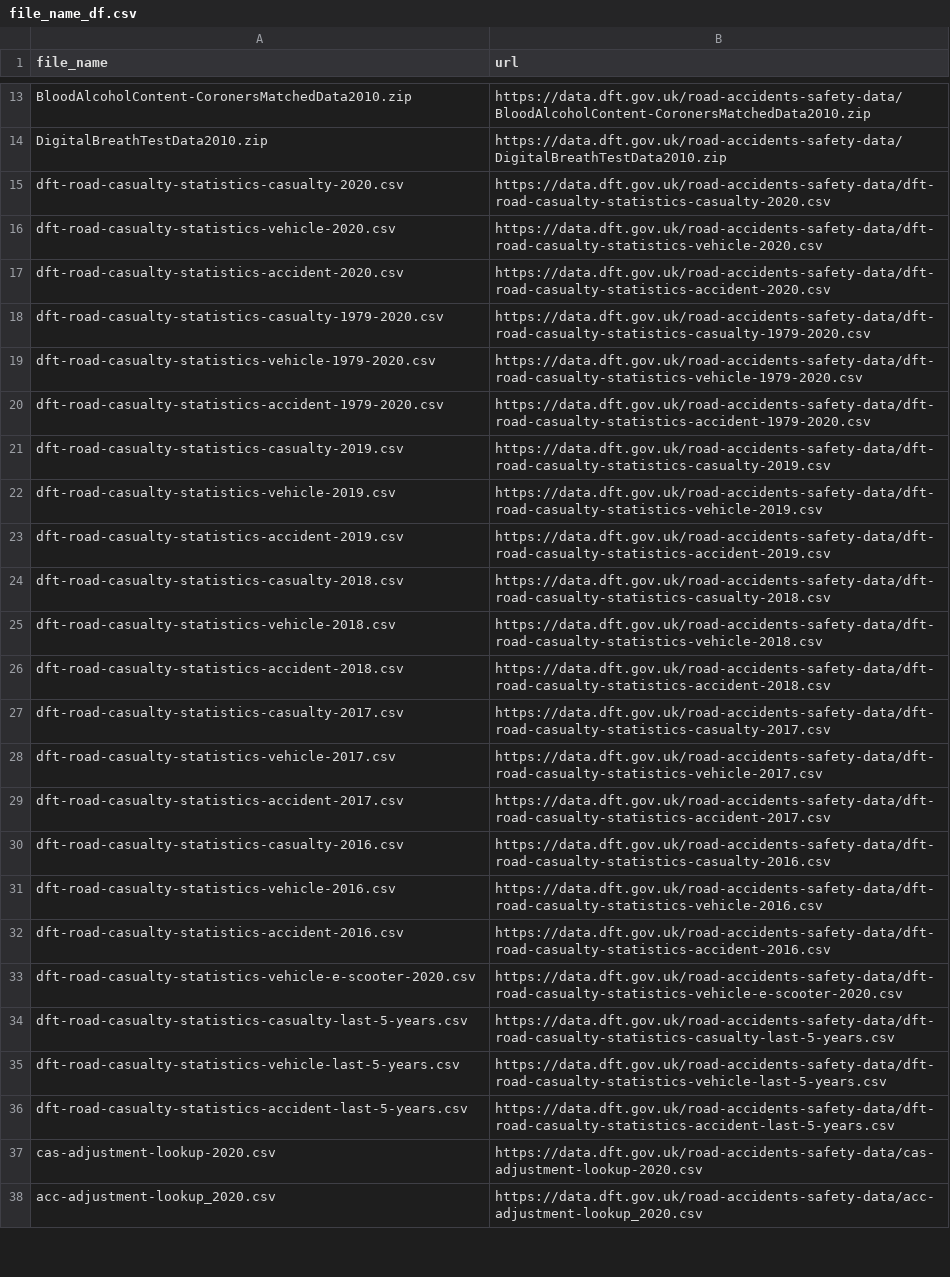
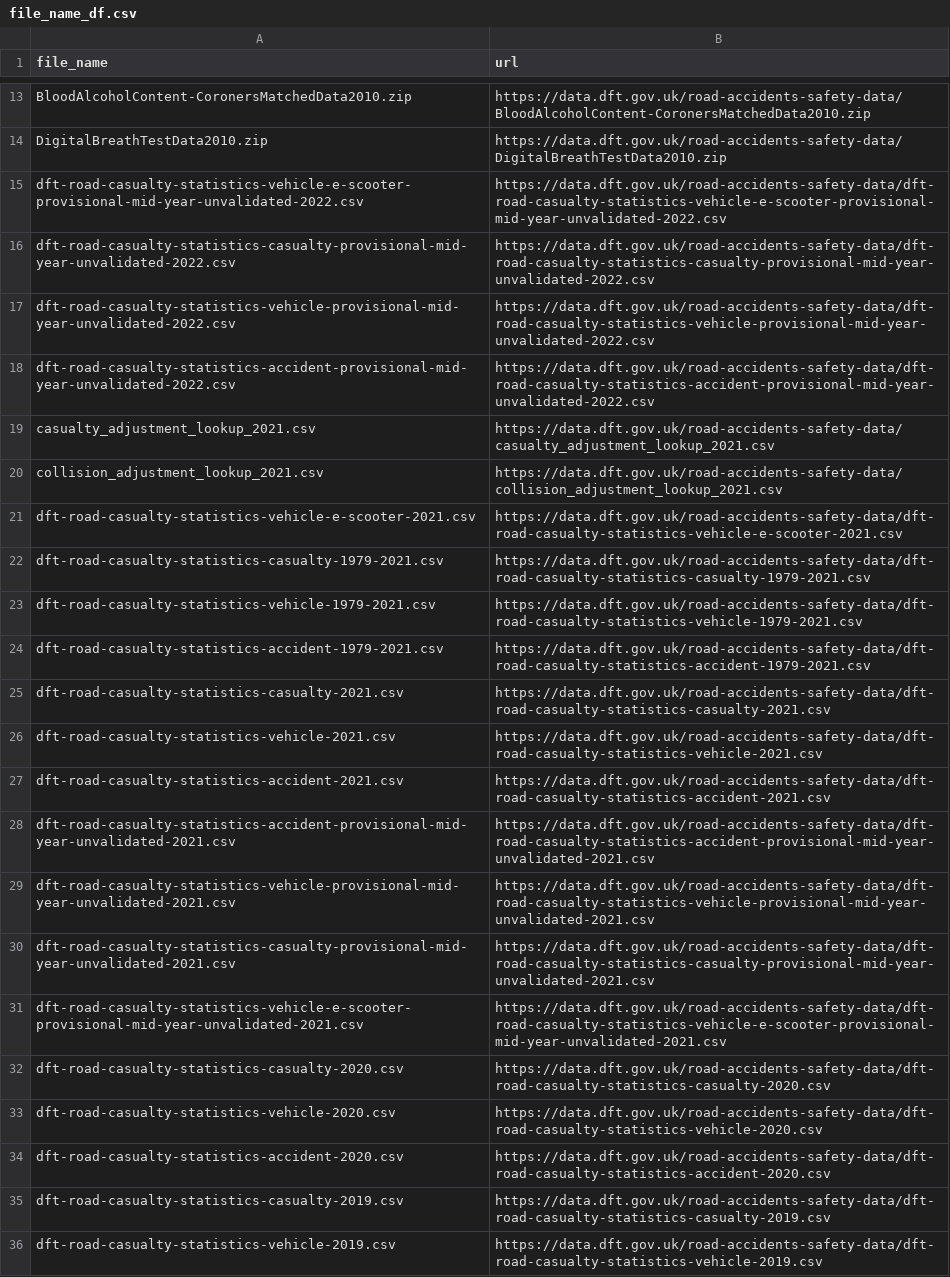
Before and after one commit to ropensci/stats19, a CSV file: data-raw/file_name_df.csv, drawn as a sheet; only a part is shown, gaps mark what is left out; the shorter side is filled out with more unchanged rows.

Commit message:
Fix part of #219: update dft filesnames by running part of data-raw/misc.Rmd

```diff
--- a/data-raw/file_name_df.csv
+++ b/data-raw/file_name_df.csv
@@ -14,2 +14,19 @@ BloodAlcoholContent-CoronersMatchedData2010.zip,https://data.dft.gov.uk/road-acc
 DigitalBreathTestData2010.zip,https://data.dft.gov.uk/road-accidents-safety-data/DigitalBreathTestData2010.zip
+dft-road-casualty-statistics-vehicle-e-scooter-provisional-mid-year-unvalidated-2022.csv,https://data.dft.gov.uk/road-accidents-safety-data/dft-road-casualty-statistics-vehicle-e-scooter-provisional-mid-year-unvalidated-2022.csv
+dft-road-casualty-statistics-casualty-provisional-mid-year-unvalidated-2022.csv,https://data.dft.gov.uk/road-accidents-safety-data/dft-road-casualty-statistics-casualty-provisional-mid-year-unvalidated-2022.csv
+dft-road-casualty-statistics-vehicle-provisional-mid-year-unvalidated-2022.csv,https://data.dft.gov.uk/road-accidents-safety-data/dft-road-casualty-statistics-vehicle-provisional-mid-year-unvalidated-2022.csv
+dft-road-casualty-statistics-accident-provisional-mid-year-unvalidated-2022.csv,https://data.dft.gov.uk/road-accidents-safety-data/dft-road-casualty-statistics-accident-provisional-mid-year-unvalidated-2022.csv
+casualty_adjustment_lookup_2021.csv,https://data.dft.gov.uk/road-accidents-safety-data/casualty_adjustment_lookup_2021.csv
+collision_adjustment_lookup_2021.csv,https://data.dft.gov.uk/road-accidents-safety-data/collision_adjustment_lookup_2021.csv
+dft-road-casualty-statistics-vehicle-e-scooter-2021.csv,https://data.dft.gov.uk/road-accidents-safety-data/dft-road-casualty-statistics-vehicle-e-scooter-2021.csv
+dft-road-casualty-statistics-casualty-1979-2021.csv,https://data.dft.gov.uk/road-accidents-safety-data/dft-road-casualty-statistics-casualty-1979-2021.csv
+dft-road-casualty-statistics-vehicle-1979-2021.csv,https://data.dft.gov.uk/road-accidents-safety-data/dft-road-casualty-statistics-vehicle-1979-2021.csv
+dft-road-casualty-statistics-accident-1979-2021.csv,https://data.dft.gov.uk/road-accidents-safety-data/dft-road-casualty-statistics-accident-1979-2021.csv
+dft-road-casualty-statistics-casualty-2021.csv,https://data.dft.gov.uk/road-accidents-safety-data/dft-road-casualty-statistics-casualty-2021.csv
+dft-road-casualty-statistics-vehicle-2021.csv,https://data.dft.gov.uk/road-accidents-safety-data/dft-road-casualty-statistics-vehicle-2021.csv
+dft-road-casualty-statistics-accident-2021.csv,https://data.dft.gov.uk/road-accidents-safety-data/dft-road-casualty-statistics-accident-2021.csv
+dft-road-casualty-statistics-accident-provisional-mid-year-unvalidated-2021.csv,https://data.dft.gov.uk/road-accidents-safety-data/dft-road-casualty-statistics-accident-provisional-mid-year-unvalidated-2021.csv
+dft-road-casualty-statistics-vehicle-provisional-mid-year-unvalidated-2021.csv,https://data.dft.gov.uk/road-accidents-safety-data/dft-road-casualty-statistics-vehicle-provisional-mid-year-unvalidated-2021.csv
+dft-road-casualty-statistics-casualty-provisional-mid-year-unvalidated-2021.csv,https://data.dft.gov.uk/road-accidents-safety-data/dft-road-casualty-statistics-casualty-provisional-mid-year-unvalidated-2021.csv
+dft-road-casualty-statistics-vehicle-e-scooter-provisional-mid-year-unvalidated-2021.csv,https://data.dft.gov.uk/road-accidents-safety-data/dft-road-casualty-statistics-vehicle-e-scooter-provisional-mid-year-unvalidated-2021.csv
 dft-road-casualty-statistics-casualty-2020.csv,https://data.dft.gov.uk/road-accidents-safety-data/dft-road-casualty-statistics-casualty-2020.csv
@@ -17,5 +34,2 @@ dft-road-casualty-statistics-vehicle-2020.csv,https://data.dft.gov.uk/road-accid
 dft-road-casualty-statistics-accident-2020.csv,https://data.dft.gov.uk/road-accidents-safety-data/dft-road-casualty-statistics-accident-2020.csv
-dft-road-casualty-statistics-casualty-1979-2020.csv,https://data.dft.gov.uk/road-accidents-safety-data/dft-road-casualty-statistics-casualty-1979-2020.csv
-dft-road-casualty-statistics-vehicle-1979-2020.csv,https://data.dft.gov.uk/road-accidents-safety-data/dft-road-casualty-statistics-vehicle-1979-2020.csv
-dft-road-casualty-statistics-accident-1979-2020.csv,https://data.dft.gov.uk/road-accidents-safety-data/dft-road-casualty-statistics-accident-1979-2020.csv
 dft-road-casualty-statistics-casualty-2019.csv,https://data.dft.gov.uk/road-accidents-safety-data/dft-road-casualty-statistics-casualty-2019.csv
```
Also changed, not shown: 3 other files.
